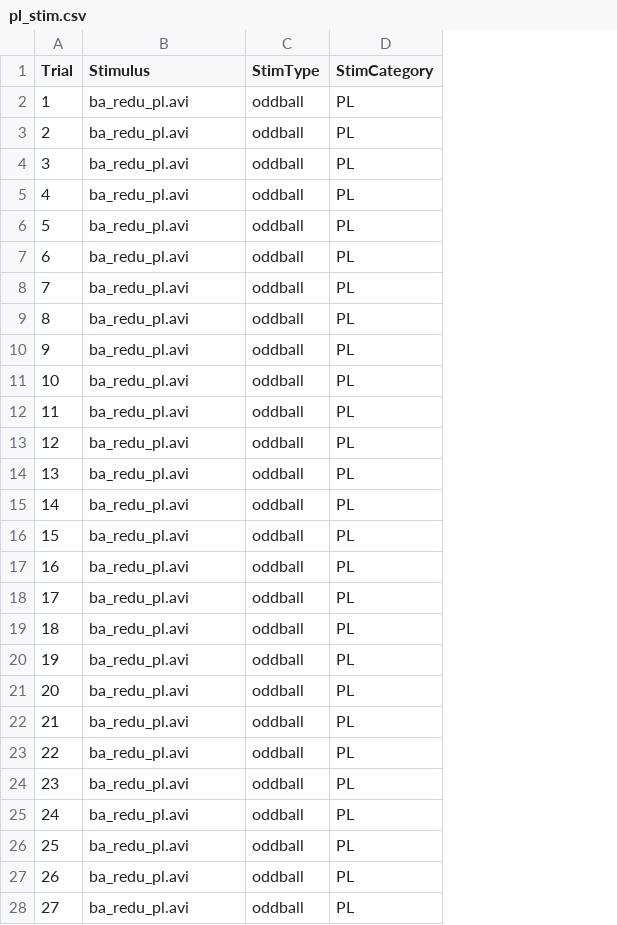
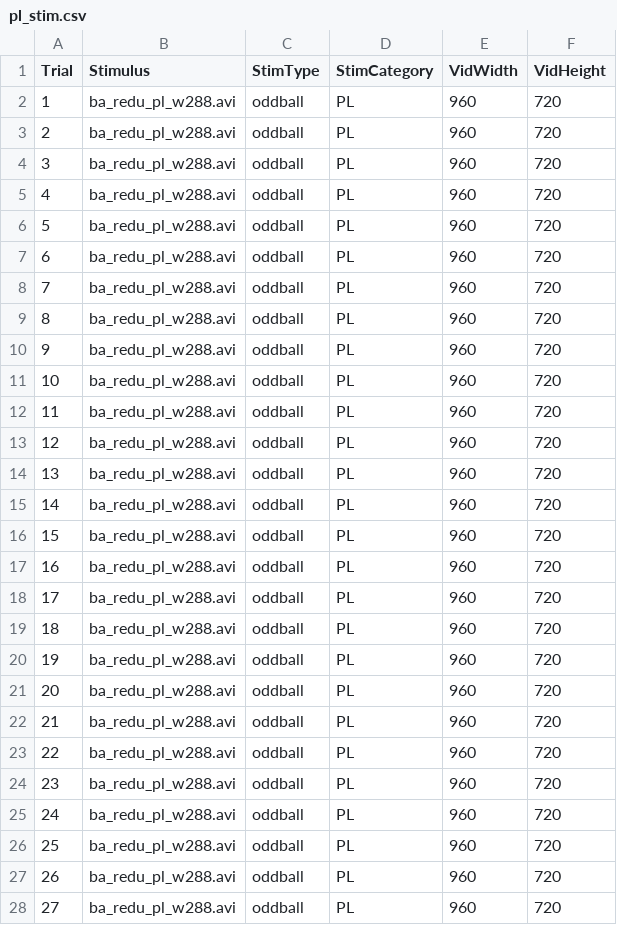
Before and after one commit to kryherd/misc, a CSV file: AVIntegration/stim/pl_stim.csv, drawn as a sheet; only a part is shown; the diff covers the shown part only; the diff names each change by its address in the sheet, - before the commit and + after, or states it on an @@ line.

```diff
--- a/AVIntegration/stim/pl_stim.csv
+++ b/AVIntegration/stim/pl_stim.csv
+column E (VidWidth), rows 2-28: all 960
+column F (VidHeight), rows 2-28: all 720
-B2:B28 (Stimulus): ba_redu_pl.avi
+B2:B28 (Stimulus): ba_redu_pl_w288.avi
```
Also changed, not shown: 73 edited cells elsewhere in this file, AVIntegration/stim/face_stim.csv, AVIntegration/stim/face_stim_clip.csv, 19 other files.
